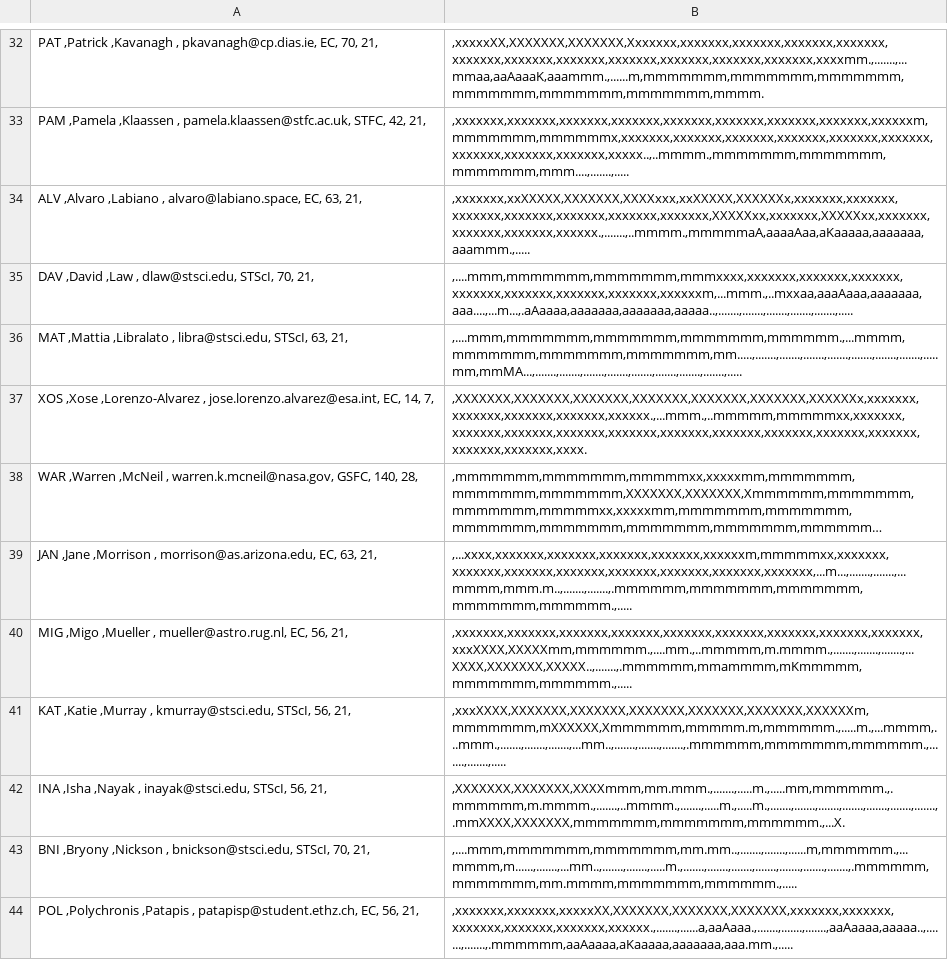
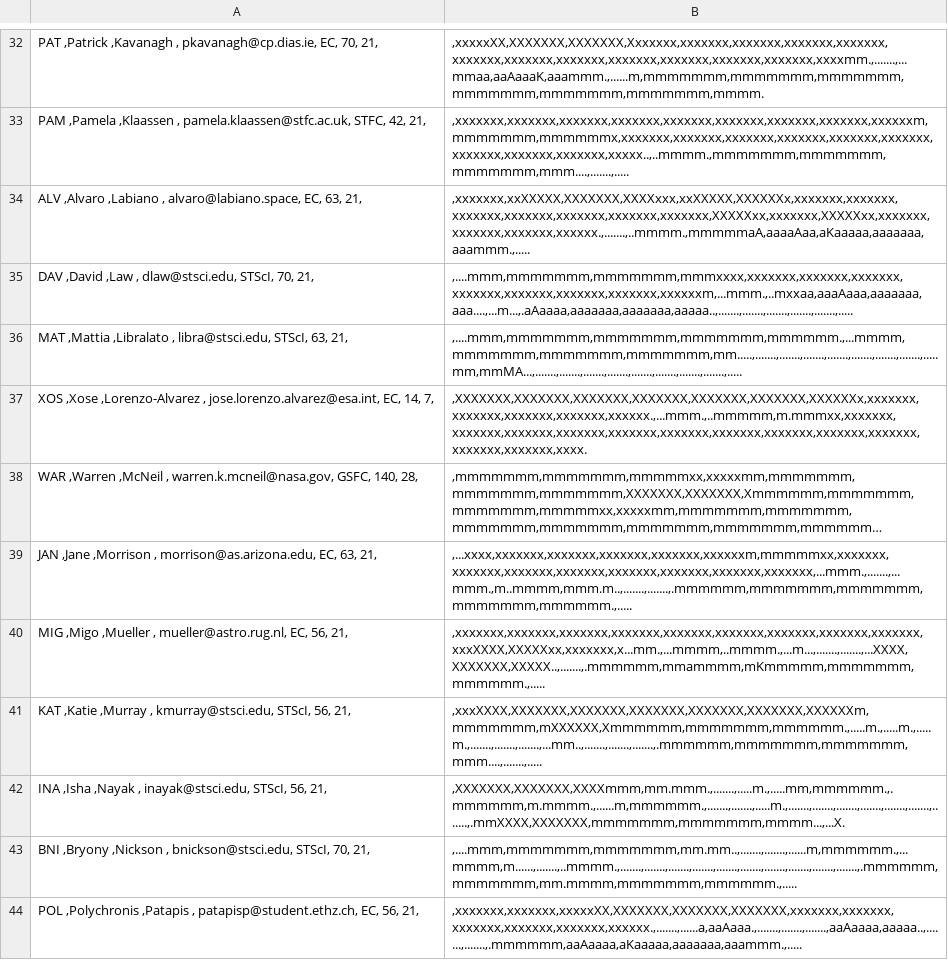
Before and after one commit to AGlasse/timeliner, a CSV file: outputs/shift_plan_basis.csv, drawn as a sheet; only a part is shown, gaps mark what is left out; long unchanged cells end in …; the diff covers the shown part only; the diff names each change by its address in the sheet, - before the commit and + after, or states it on an @@ line.

```diff
--- a/outputs/shift_plan_basis.csv
+++ b/outputs/shift_plan_basis.csv
-B37: ,XXXXXXX,XXXXXXX,XXXXXXX,XXXXXXX,XXXXXXX,XXXXXXX,XXXXXXx,xxxxxxx,xxxxxxx,xxxxxxx,xxxxxxx,xxxxxx.,...mmm.,..mmmmm,mmmmmxx,xxxxxxx,xxxxxxx,xxxxxxx,xxxxxxx,xxxxxxx,xxxxxxx,xxxxxxx,xxxxxxx,xxxxxxx,xxxxxxx,xxxxxxx,xxxxxxx,xxxx.
+B37: ,XXXXXXX,XXXXXXX,XXXXXXX,XXXXXXX,XXXXXXX,XXXXXXX,XXXXXXx,xxxxxxx,xxxxxxx,xxxxxxx,xxxxxxx,xxxxxx.,...mmm.,..mmmmm,m.mmmxx,xxxxxxx,xxxxxxx,xxxxxxx,xxxxxxx,xxxxxxx,xxxxxxx,xxxxxxx,xxxxxxx,xxxxxxx,xxxxxxx,xxxxxxx,xxxxxxx,xxxx.
-B39: ,...xxxx,xxxxxxx,xxxxxxx,xxxxxxx,xxxxxxx,xxxxxxm,mmmmmxx,xxxxxxx,xxxxxxx,xxxxxxx,xxxxxxx,xxxxxxx,xxxxxxx,xxxxxxx,xxxxxxx,...m...,.......,.......,...mmmm,mmm.m..,.......,.......,.mmmmmm,mmmmmmm,mmmmmmm,mmmmmmm,mmmmmm.,.....
+B39: ,...xxxx,xxxxxxx,xxxxxxx,xxxxxxx,xxxxxxx,xxxxxxm,mmmmmxx,xxxxxxx,xxxxxxx,xxxxxxx,xxxxxxx,xxxxxxx,xxxxxxx,xxxxxxx,xxxxxxx,...mmm.,.......,...mmm.,m..mmmm,mmm.m..,.......,.......,.mmmmmm,mmmmmmm,mmmmmmm,mmmmmmm,mmmmmm.,.....
-B40: ,xxxxxxx,xxxxxxx,xxxxxxx,xxxxxxx,xxxxxxx,xxxxxxx,xxxxxxx,xxxxxxx,xxxxxxx,xxxXXXX,XXXXXmm,mmmmmm.,....mm.,..mmmmm,m.mmmm.,.......,.......,.......,...XXXX,XXXXXXX,XXXXX..,.......,.mmmmmm,mmammmm,mKmmmmm,mmmmmmm,mmmmmm.,.....
+B40: ,xxxxxxx,xxxxxxx,xxxxxxx,xxxxxxx,xxxxxxx,xxxxxxx,xxxxxxx,xxxxxxx,xxxxxxx,xxxXXXX,XXXXXxx,xxxxxxx,x...mm.,...mmmm,..mmmm.,...m...,.......,.......,...XXXX,XXXXXXX,XXXXX..,.......,.mmmmmm,mmammmm,mKmmmmm,mmmmmmm,mmmmmm.,.....
-B41: ,xxxXXXX,XXXXXXX,XXXXXXX,XXXXXXX,XXXXXXX,XXXXXXX,XXXXXXm,mmmmmmm,mXXXXXX,Xmmmmmm,mmmmm.m,mmmmmm.,.....m.,...mmmm,...mmm.,.......,.......,.......,...mm..,.......,.......,.......,.mmmmmm,mmmmmmm,mmmmmm.,.......,.......,.....
+B41: ,xxxXXXX,XXXXXXX,XXXXXXX,XXXXXXX,XXXXXXX,XXXXXXX,XXXXXXm,mmmmmmm,mXXXXXX,Xmmmmmm,mmmmmmm,mmmmmm.,.....m.,.....m.,.....m.,.......,.......,.......,...mm..,.......,.......,.......,.mmmmmm,mmmmmmm,mmmmmmm,mmm....,.......,.....
-B42: ,XXXXXXX,XXXXXXX,XXXXmmm,mm.mmm.,.......,.....m.,.....mm,mmmmmm.,.mmmmmm,m.mmmm.,.......,..mmmm.,.......,.....m.,.....m.,.......,.......,.......,.......,.......,.......,.......,.mmXXXX,XXXXXXX,mmmmmmm,mmmmmmm,mmmmmm.,...X.
+B42: ,XXXXXXX,XXXXXXX,XXXXmmm,mm.mmm.,.......,.....m.,.....mm,mmmmmm.,.mmmmmm,m.mmmm.,......m,mmmmmm.,.......,.......,.....m.,.......,.......,.......,.......,.......,.......,.......,.mmXXXX,XXXXXXX,mmmmmmm,mmmmmmm,mmmm...,...X.
-B43: ,....mmm,mmmmmmm,mmmmmmm,mm.mm..,.......,.......,......m,mmmmmm.,...mmmm,m......,.......,...mm..,.......,.......,.....m.,.......,.......,.......,.......,.......,.......,.......,.mmmmmm,mmmmmmm,mm.mmmm,mmmmmmm,mmmmmm.,.....
+B43: ,....mmm,mmmmmmm,mmmmmmm,mm.mm..,.......,.......,......m,mmmmmm.,...mmmm,m......,.......,..mmmm.,.......,.......,.......,.......,.......,.......,.......,.......,.......,.......,.mmmmmm,mmmmmmm,mm.mmmm,mmmmmmm,mmmmmm.,.....
-B44: ,xxxxxxx,xxxxxxx,xxxxxXX,XXXXXXX,XXXXXXX,XXXXXXX,xxxxxxx,xxxxxxx,xxxxxxx,xxxxxxx,xxxxxxx,xxxxxx.,.......,......a,aaAaaa.,.......,.......,.......,aaAaaaa,aaaaa..,.......,.......,.mmmmmm,aaAaaaa,aKaaaaa,aaaaaaa,aaa.mm.,.....
+B44: ,xxxxxxx,xxxxxxx,xxxxxXX,XXXXXXX,XXXXXXX,XXXXXXX,xxxxxxx,xxxxxxx,xxxxxxx,xxxxxxx,xxxxxxx,xxxxxx.,.......,......a,aaAaaa.,.......,.......,.......,aaAaaaa,aaaaa..,.......,.......,.mmmmmm,aaAaaaa,aKaaaaa,aaaaaaa,aaammm.,.....
```
Also changed, not shown: 7 edited cells elsewhere in this file, inputs/staff.csv, 2 other files.
